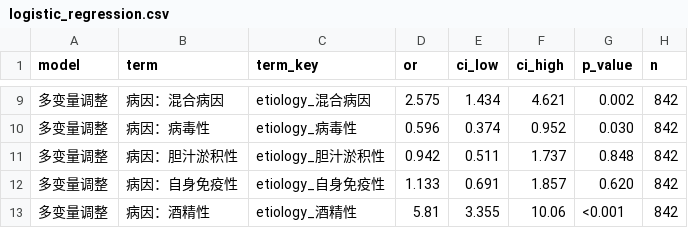
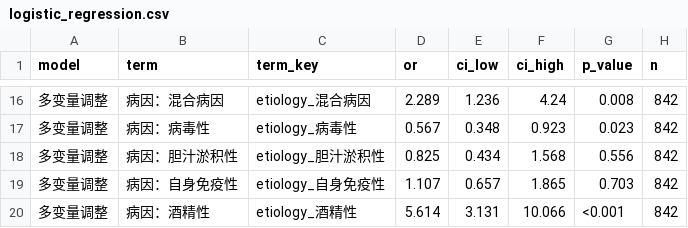
Before and after one commit to 123dengqi/liver-analysis, a CSV file: outputs/logistic_regression.csv, drawn as a sheet; only a part is shown, gaps mark what is left out; the diff covers the shown part only.

```diff
--- a/outputs/logistic_regression.csv
+++ b/outputs/logistic_regression.csv
@@ -9,5 +16,5 @@
-多变量调整,病因：混合病因,etiology_混合病因,2.575,1.434,4.621,0.002,842
-多变量调整,病因：病毒性,etiology_病毒性,0.596,0.374,0.952,0.030,842
-多变量调整,病因：胆汁淤积性,etiology_胆汁淤积性,0.942,0.511,1.737,0.848,842
-多变量调整,病因：自身免疫性,etiology_自身免疫性,1.133,0.691,1.857,0.620,842
-多变量调整,病因：酒精性,etiology_酒精性,5.81,3.355,10.06,<0.001,842
+多变量调整,病因：混合病因,etiology_混合病因,2.289,1.236,4.24,0.008,842
+多变量调整,病因：病毒性,etiology_病毒性,0.567,0.348,0.923,0.023,842
+多变量调整,病因：胆汁淤积性,etiology_胆汁淤积性,0.825,0.434,1.568,0.556,842
+多变量调整,病因：自身免疫性,etiology_自身免疫性,1.107,0.657,1.865,0.703,842
+多变量调整,病因：酒精性,etiology_酒精性,5.614,3.131,10.066,<0.001,842
```
Also changed, not shown: 7 added rows and 24 edited cells elsewhere in this file, outputs/table_malnutrition.csv, outputs/table_polypharmacy.csv, 17 other files.
